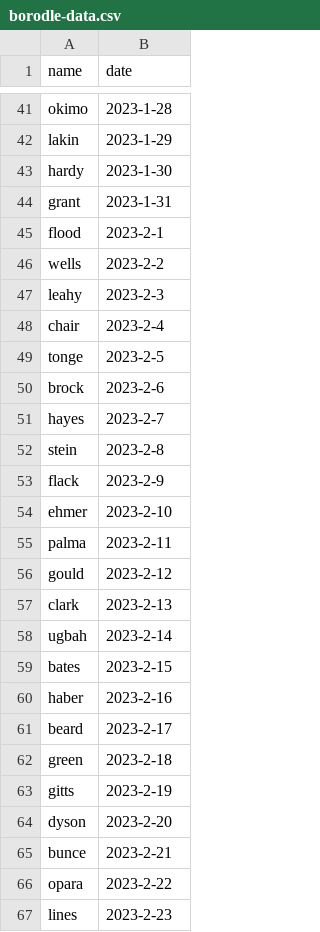
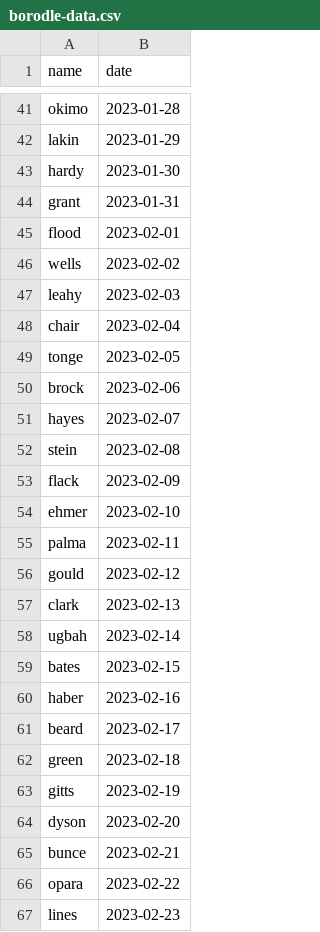
Before and after one commit to colmjude/borodle, a CSV file: borodle-data.csv, drawn as a sheet; only a part is shown, gaps mark what is left out; the diff covers the shown part only; the diff names each change by its address in the sheet, - before the commit and + after, or states it on an @@ line.

```diff
--- a/borodle-data.csv
+++ b/borodle-data.csv
-B41 (date): 2023-1-28
+B41 (date): 2023-01-28
-B42 (date): 2023-1-29
+B42 (date): 2023-01-29
-B43 (date): 2023-1-30
+B43 (date): 2023-01-30
-B44 (date): 2023-1-31
+B44 (date): 2023-01-31
-B45 (date): 2023-2-1
+B45 (date): 2023-02-01
-B46 (date): 2023-2-2
+B46 (date): 2023-02-02
-B47 (date): 2023-2-3
+B47 (date): 2023-02-03
-B48 (date): 2023-2-4
+B48 (date): 2023-02-04
-B49 (date): 2023-2-5
+B49 (date): 2023-02-05
-B50 (date): 2023-2-6
+B50 (date): 2023-02-06
-B51 (date): 2023-2-7
+B51 (date): 2023-02-07
-B52 (date): 2023-2-8
+B52 (date): 2023-02-08
-B53 (date): 2023-2-9
+B53 (date): 2023-02-09
-B54 (date): 2023-2-10
+B54 (date): 2023-02-10
-B55 (date): 2023-2-11
+B55 (date): 2023-02-11
-B56 (date): 2023-2-12
+B56 (date): 2023-02-12
-B57 (date): 2023-2-13
+B57 (date): 2023-02-13
-B58 (date): 2023-2-14
+B58 (date): 2023-02-14
-B59 (date): 2023-2-15
+B59 (date): 2023-02-15
-B60 (date): 2023-2-16
+B60 (date): 2023-02-16
-B61 (date): 2023-2-17
+B61 (date): 2023-02-17
-B62 (date): 2023-2-18
+B62 (date): 2023-02-18
-B63 (date): 2023-2-19
+B63 (date): 2023-02-19
-B64 (date): 2023-2-20
+B64 (date): 2023-02-20
-B65 (date): 2023-2-21
+B65 (date): 2023-02-21
-B66 (date): 2023-2-22
+B66 (date): 2023-02-22
-B67 (date): 2023-2-23
+B67 (date): 2023-02-23
```
Also changed, not shown: 124 edited cells elsewhere in this file, 2 other files.
